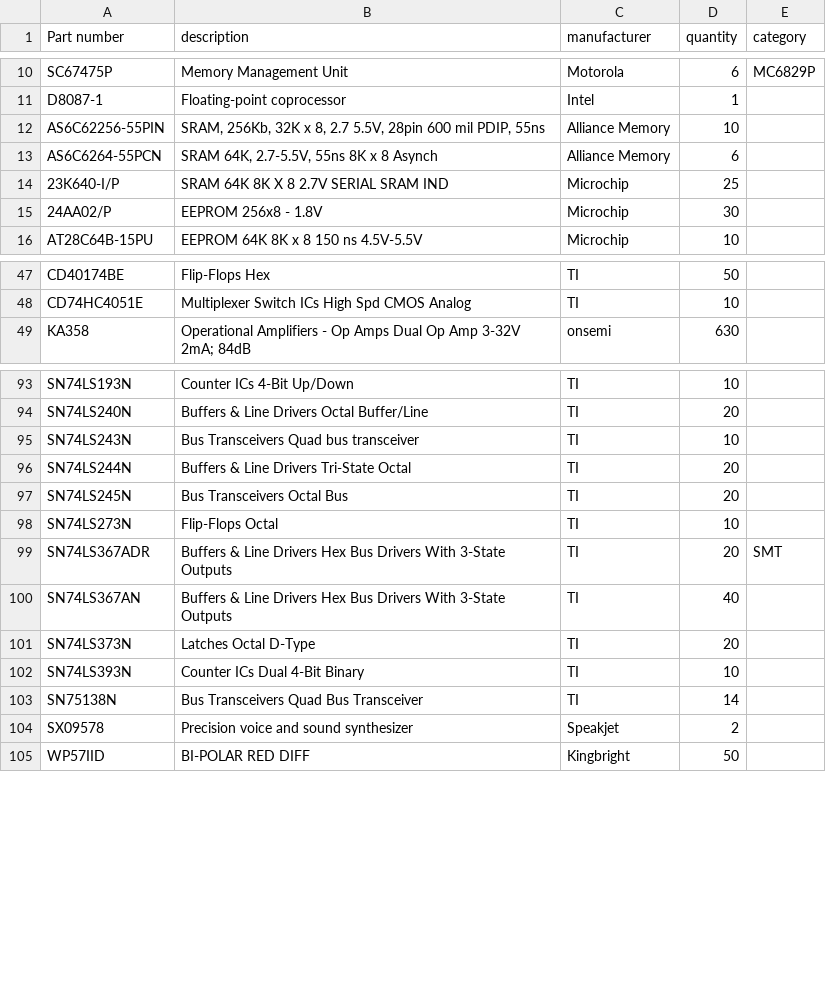
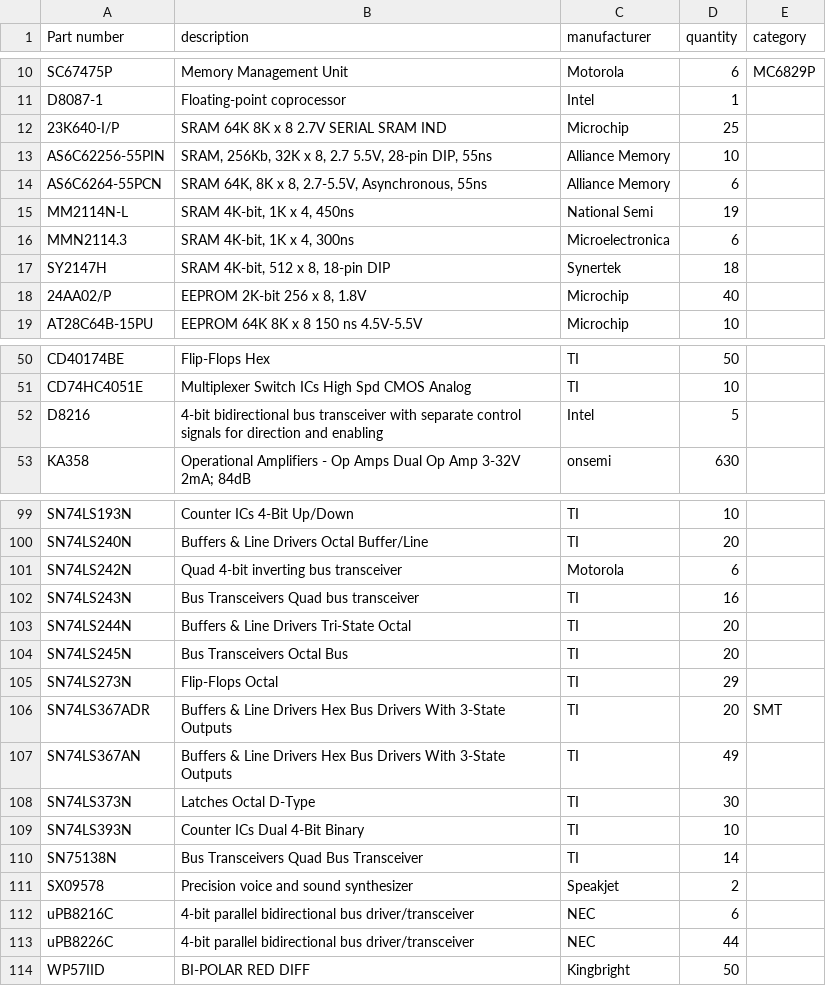
Before and after one commit to cartheur/parts-is-parts, a CSV file: inventory/immediate.csv, drawn as a sheet; only a part is shown, gaps mark what is left out; the diff covers the shown part only.

Commit message:
Finalize list

```diff
--- a/inventory/immediate.csv
+++ b/inventory/immediate.csv
@@ -11,6 +11,9 @@ SC67475P,Memory Management Unit,Motorola,6,MC6829P
 D8087-1,Floating-point coprocessor,Intel,1,
-AS6C62256-55PIN,"SRAM, 256Kb, 32K x 8, 2.7 5.5V, 28pin 600 mil PDIP, 55ns",Alliance Memory,10,
-AS6C6264-55PCN,"SRAM 64K, 2.7-5.5V, 55ns 8K x 8 Asynch",Alliance Memory,6,
-23K640-I/P,SRAM 64K 8K X 8 2.7V SERIAL SRAM IND,Microchip,25,
-24AA02/P,EEPROM 256x8 - 1.8V,Microchip,30,
+23K640-I/P,SRAM 64K 8K x 8 2.7V SERIAL SRAM IND,Microchip,25,
+AS6C62256-55PIN,"SRAM, 256Kb, 32K x 8, 2.7 5.5V, 28-pin DIP, 55ns",Alliance Memory,10,
+AS6C6264-55PCN,"SRAM 64K, 8K x 8, 2.7-5.5V, Asynchronous, 55ns",Alliance Memory,6,
+MM2114N-L,"SRAM 4K-bit, 1K x 4, 450ns",National Semi,19,
+MMN2114.3,"SRAM 4K-bit, 1K x 4, 300ns",Microelectronica,6,
+SY2147H,"SRAM 4K-bit, 512 x 8, 18-pin DIP",Synertek,18,
+24AA02/P,"EEPROM 2K-bit 256 x 8, 1.8V",Microchip,40,
 AT28C64B-15PU,EEPROM 64K 8K x 8 150 ns 4.5V-5.5V,Microchip,10,
@@ -48,2 +51,3 @@ CD40174BE,Flip-Flops Hex,TI,50,
 CD74HC4051E,Multiplexer Switch ICs High Spd CMOS Analog,TI,10,
+D8216,4-bit bidirectional bus transceiver with separate control signals for direction and enabling,Intel,5,
 KA358,Operational Amplifiers - Op Amps Dual Op Amp 3-32V 2mA; 84dB,onsemi,630,
@@ -94,9 +100,10 @@ SN74LS193N,Counter ICs 4-Bit Up/Down,TI,10,
 SN74LS240N,Buffers & Line Drivers Octal Buffer/Line,TI,20,
-SN74LS243N,Bus Transceivers Quad bus transceiver,TI,10,
+SN74LS242N,Quad 4-bit inverting bus transceiver,Motorola,6,
+SN74LS243N,Bus Transceivers Quad bus transceiver,TI,16,
 SN74LS244N,Buffers & Line Drivers Tri-State Octal,TI,20,
 SN74LS245N,Bus Transceivers Octal Bus,TI,20,
-SN74LS273N,Flip-Flops Octal,TI,10,
+SN74LS273N,Flip-Flops Octal,TI,29,
 SN74LS367ADR,Buffers & Line Drivers Hex Bus Drivers With 3-State Outputs,TI,20,SMT
-SN74LS367AN,Buffers & Line Drivers Hex Bus Drivers With 3-State Outputs,TI,40,
-SN74LS373N,Latches Octal D-Type,TI,20,
+SN74LS367AN,Buffers & Line Drivers Hex Bus Drivers With 3-State Outputs,TI,49,
+SN74LS373N,Latches Octal D-Type,TI,30,
 SN74LS393N,Counter ICs Dual 4-Bit Binary,TI,10,
@@ -104,2 +111,4 @@ SN75138N,Bus Transceivers Quad Bus Transceiver,TI,14,
 SX09578,Precision voice and sound synthesizer,Speakjet,2,
+uPB8216C,4-bit parallel bidirectional bus driver/transceiver,NEC,6,
+uPB8226C,4-bit parallel bidirectional bus driver/transceiver,NEC,44,
 WP57IID,BI-POLAR RED DIFF,Kingbright,50
```
Also changed, not shown: 2 added rows and 10 edited cells elsewhere in this file.
